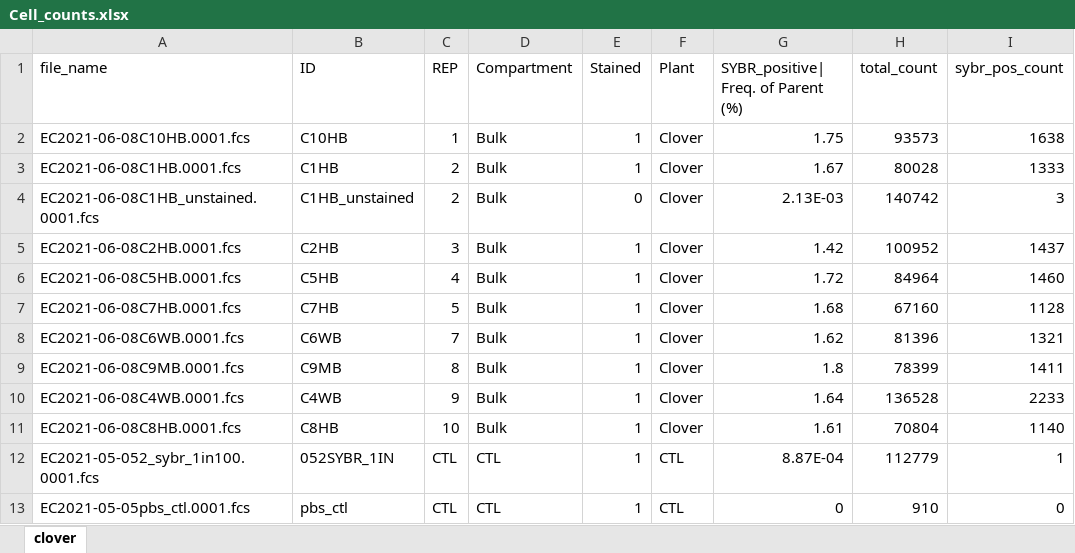
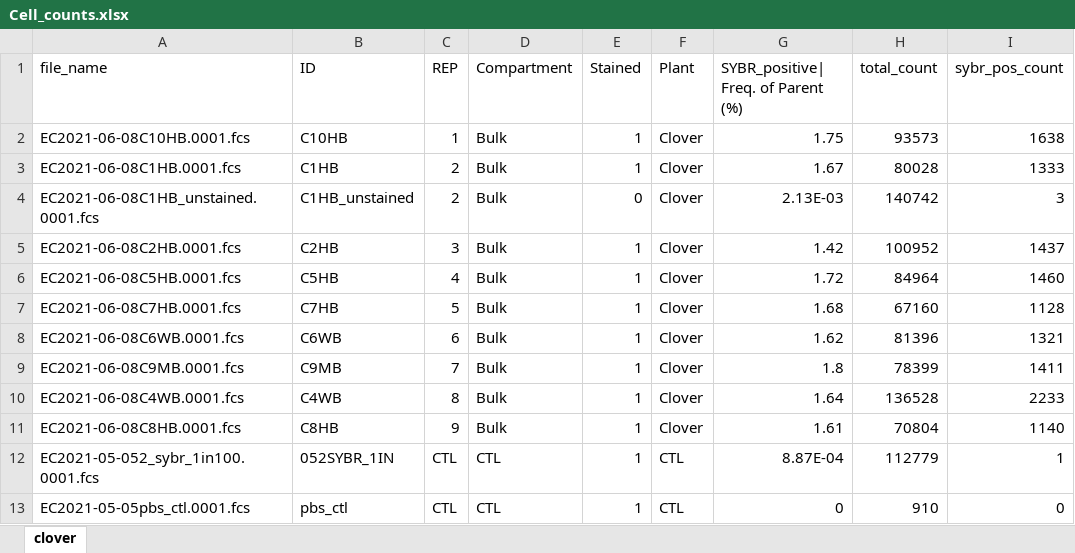
Before and after one commit to jennnnnharris/BONCAT_gradients, an Excel workbook: data/Cell_counts.xlsx, sheet clover, drawn as a sheet; only a part is shown; values as stored, in another font and other column widths than the file's, no borders; the diff names each change by its address in the sheet, - before the commit and + after, or states it on an @@ line.

```diff
--- a/data/Cell_counts.xlsx (sheet clover)
+++ b/data/Cell_counts.xlsx (sheet clover)
-C8 (REP): 7
+C8 (REP): 6
-C9 (REP): 8
+C9 (REP): 7
-C10 (REP): 9
+C10 (REP): 8
-C11 (REP): 10
+C11 (REP): 9
```
Also changed, not shown: 2 other files.
